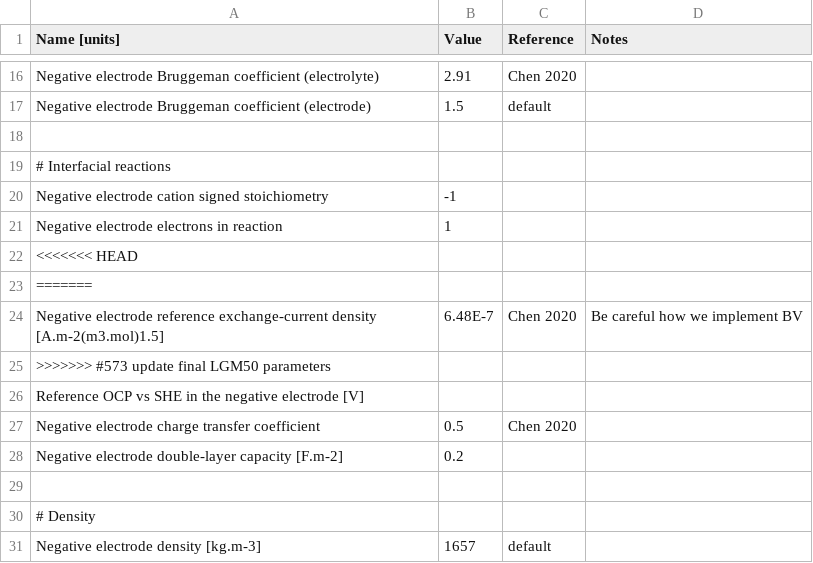
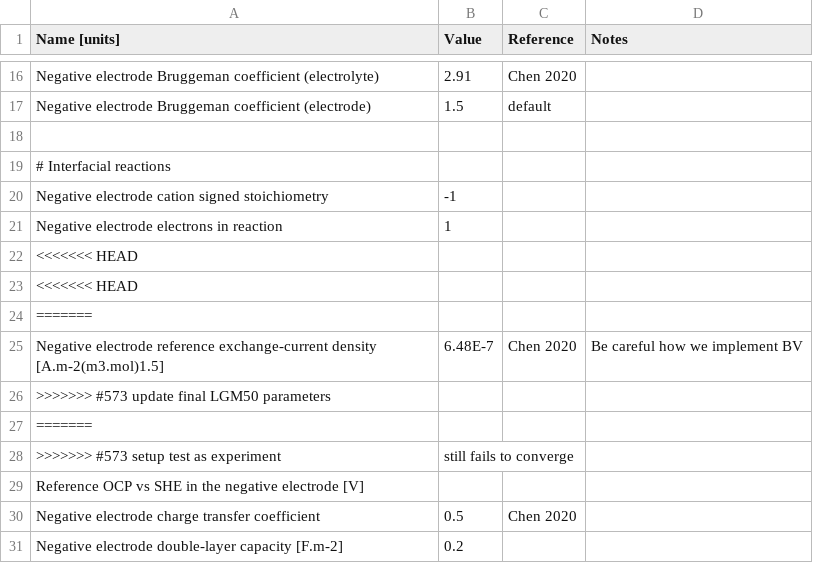
Before and after one commit to brosaplanella/PyBaMM, a CSV file: input/parameters/lithium-ion/anodes/graphite_Chen2020/parameters.csv, drawn as a sheet; only a part is shown, gaps mark what is left out; the shorter side is filled out with more unchanged rows; the diff names each change by its address in the sheet, - before the commit and + after, or states it on an @@ line.

```diff
--- a/input/parameters/lithium-ion/anodes/graphite_Chen2020/parameters.csv
+++ b/input/parameters/lithium-ion/anodes/graphite_Chen2020/parameters.csv
+row 23: <<<<<<< HEAD
+row 27: =======
+row 28: >>>>>>> #573 setup test as experiment | still fails to converge
```
Also changed, not shown: input/parameters/lithium-ion/cathodes/nmc_Chen2020/nmc_LGM50_ocp_Chen2020.csv, input/parameters/lithium-ion/cathodes/nmc_Chen2020/parameters.csv, 3 other files.
